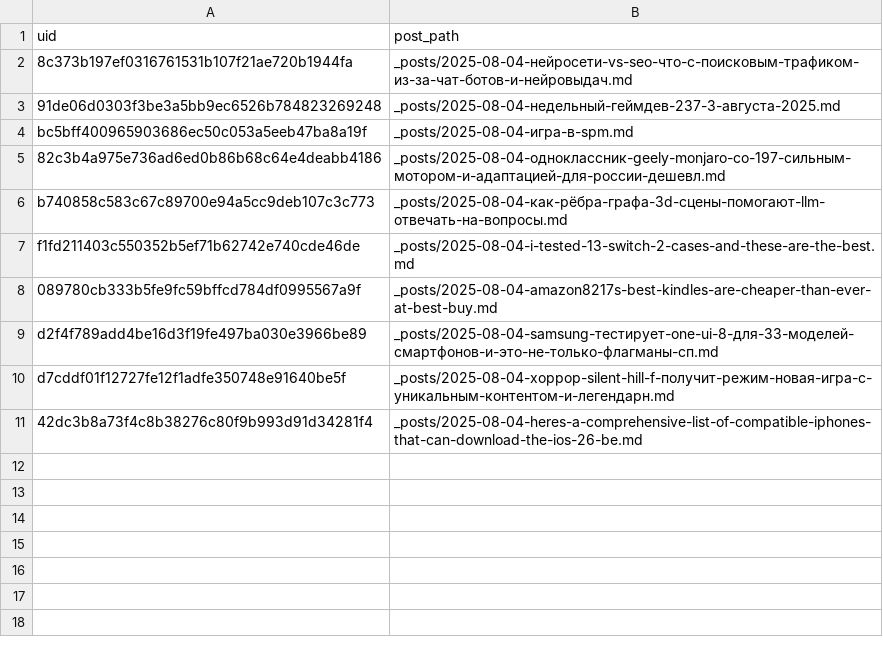
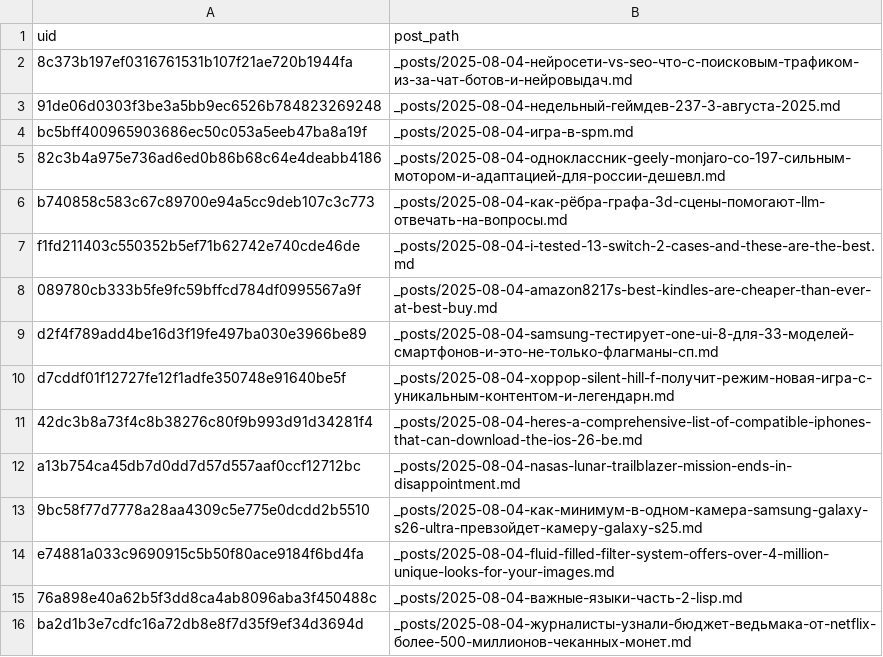
Before and after one commit to ViShark2882/niche-hub, a CSV file: data/published.csv, drawn as a sheet; the diff names each change by its address in the sheet, - before the commit and + after, or states it on an @@ line.

Commit message:
new posts

```diff
--- a/data/published.csv
+++ b/data/published.csv
+row 12: a13b754ca45db7d0dd7d57d557aaf0ccf12712bc | _posts/2025-08-04-nasas-lunar-trailblazer-mission-ends-in-disappointment.md
+row 13: 9bc58f77d7778a28aa4309c5e775e0dcdd2b5510 | _posts/2025-08-04-как-минимум-в-одном-камера-samsung-galaxy-s26-ultra-превзойдет-камеру-galaxy-s25.md
+row 14: e74881a033c9690915c5b50f80ace9184f6bd4fa | _posts/2025-08-04-fluid-filled-filter-system-offers-over-4-million-unique-looks-for-your-images.md
+row 15: 76a898e40a62b5f3dd8ca4ab8096aba3f450488c | _posts/2025-08-04-важные-языки-часть-2-lisp.md
+row 16: ba2d1b3e7cdfc16a72db8e8f7d35f9ef34d3694d | _posts/2025-08-04-журналисты-узнали-бюджет-ведьмака-от-netflix-более-500-миллионов-чеканных-монет.md
```
Also changed, not shown: 5 other files.
